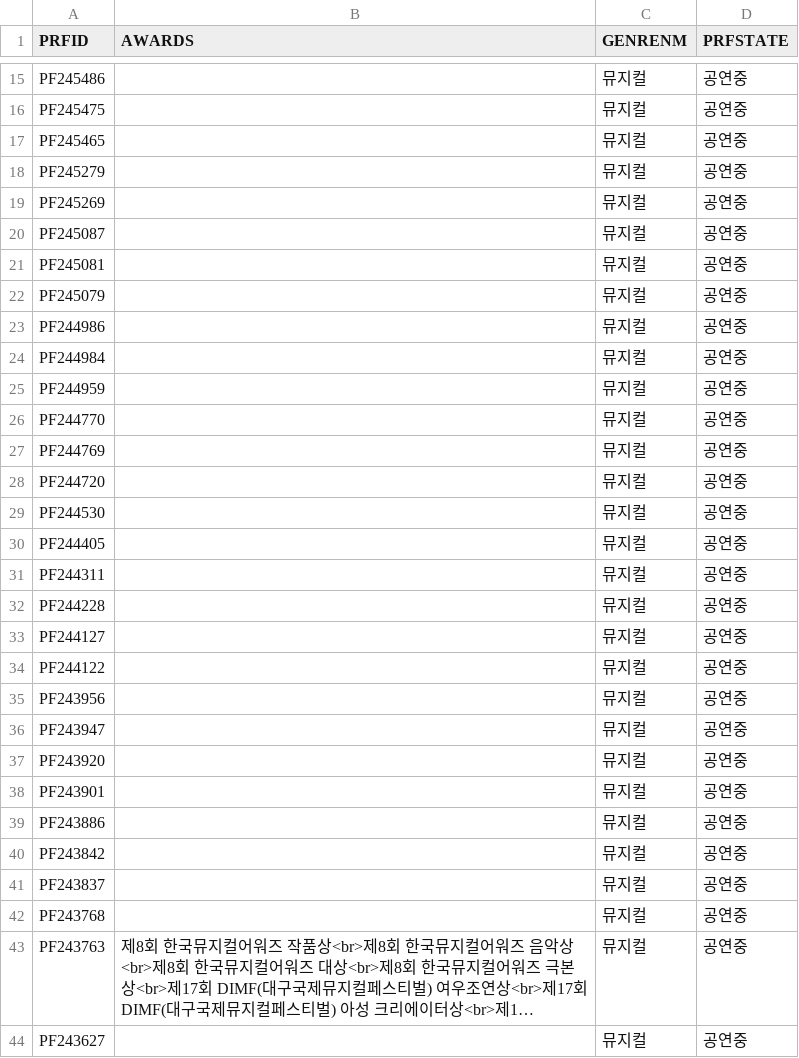
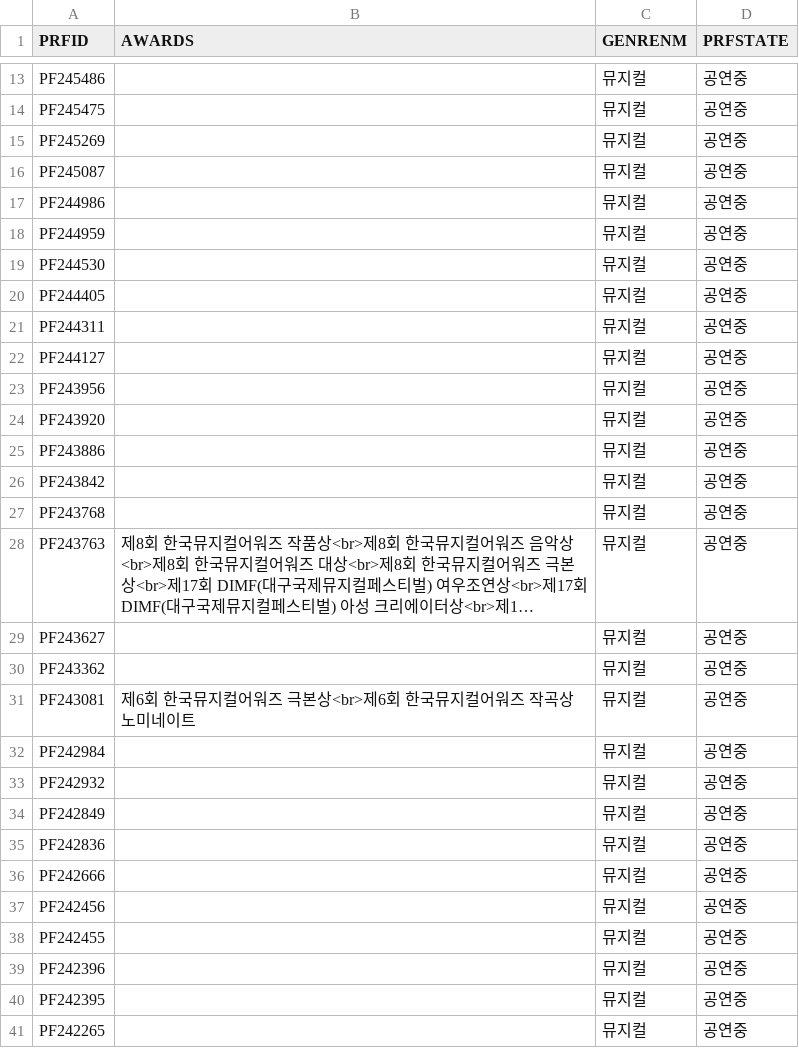
Before and after one commit to khn5906/MUSI, a CSV file: myweb/data/data_20240819/performance_list_20240819.csv (was myweb/data/data_20240818/performance_list_20240818.csv), drawn as a sheet; only a part is shown, gaps mark what is left out; the shorter side is filled out with more unchanged rows; long unchanged cells end in …; the diff covers the shown part only; the diff names each change by its address in the sheet, - before the commit and + after, or states it on an @@ line.

```diff
--- a/myweb/data/data_20240818/performance_list_20240818.csv
+++ b/myweb/data/data_20240819/performance_list_20240819.csv
-row 17: PF245465 |  | 뮤지컬 | 공연중
-row 18: PF245279 |  | 뮤지컬 | 공연중
-row 21: PF245081 |  | 뮤지컬 | 공연중
-row 22: PF245079 |  | 뮤지컬 | 공연중
-row 24: PF244984 |  | 뮤지컬 | 공연중
-row 26: PF244770 |  | 뮤지컬 | 공연중
-row 27: PF244769 |  | 뮤지컬 | 공연중
-row 28: PF244720 |  | 뮤지컬 | 공연중
-row 32: PF244228 |  | 뮤지컬 | 공연중
-row 34: PF244122 |  | 뮤지컬 | 공연중
-row 36: PF243947 |  | 뮤지컬 | 공연중
-row 38: PF243901 |  | 뮤지컬 | 공연중
-row 41: PF243837 |  | 뮤지컬 | 공연중
```
Also changed, not shown: 16 removed rows and 1 edited cell elsewhere in this file, 7 other files.
